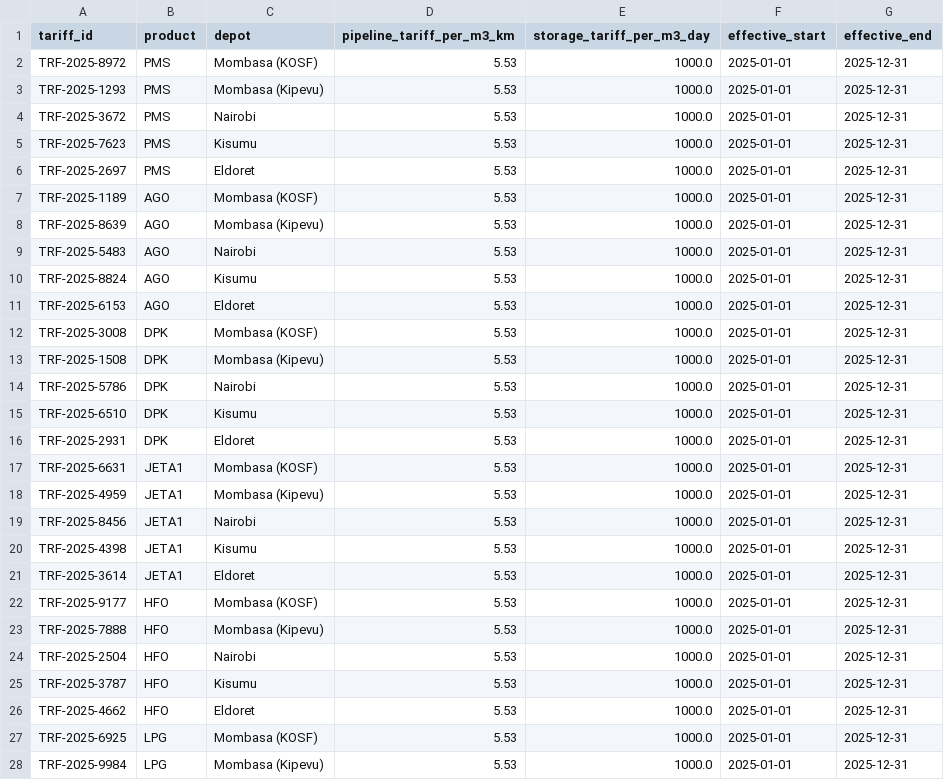
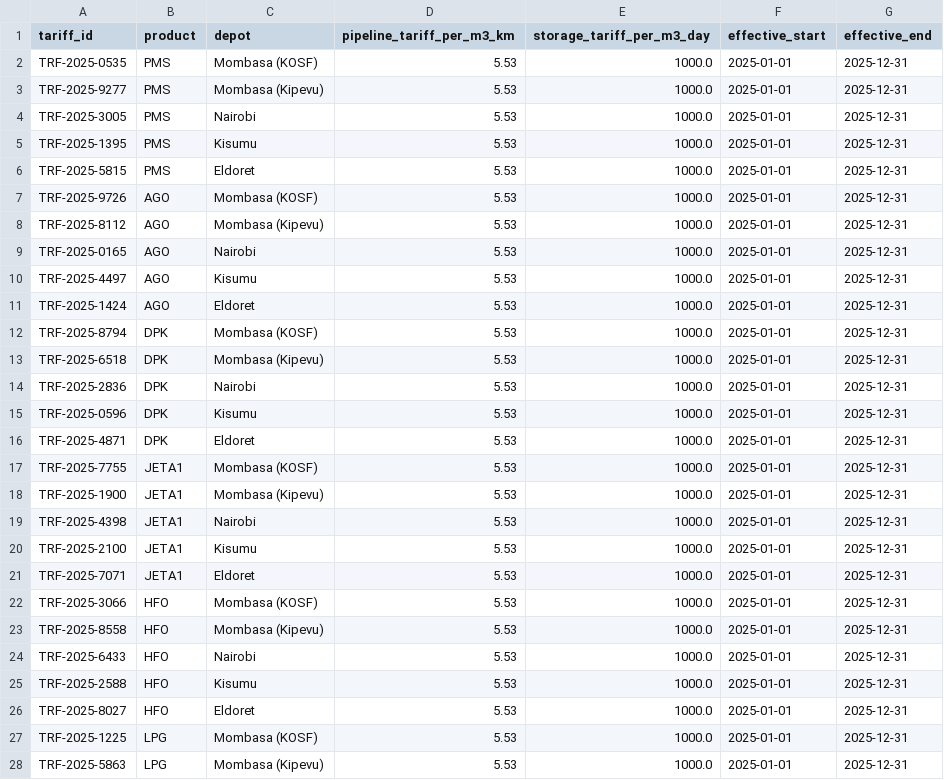
Before and after one commit to TristanBrian/revenue-assurance, a CSV file: backend/scripts/data/raw/tariffs.csv, drawn as a sheet; only a part is shown; the diff covers the shown part only.

```diff
--- a/backend/scripts/data/raw/tariffs.csv
+++ b/backend/scripts/data/raw/tariffs.csv
@@ -1,28 +1,28 @@
 tariff_id,product,depot,pipeline_tariff_per_m3_km,storage_tariff_per_m3_day,effective_start,effective_end
-TRF-2025-8972,PMS,Mombasa (KOSF),5.53,1000.0,2025-01-01,2025-12-31
-TRF-2025-1293,PMS,Mombasa (Kipevu),5.53,1000.0,2025-01-01,2025-12-31
-TRF-2025-3672,PMS,Nairobi,5.53,1000.0,2025-01-01,2025-12-31
-TRF-2025-7623,PMS,Kisumu,5.53,1000.0,2025-01-01,2025-12-31
-TRF-2025-2697,PMS,Eldoret,5.53,1000.0,2025-01-01,2025-12-31
-TRF-2025-1189,AGO,Mombasa (KOSF),5.53,1000.0,2025-01-01,2025-12-31
-TRF-2025-8639,AGO,Mombasa (Kipevu),5.53,1000.0,2025-01-01,2025-12-31
-TRF-2025-5483,AGO,Nairobi,5.53,1000.0,2025-01-01,2025-12-31
-TRF-2025-8824,AGO,Kisumu,5.53,1000.0,2025-01-01,2025-12-31
-TRF-2025-6153,AGO,Eldoret,5.53,1000.0,2025-01-01,2025-12-31
-TRF-2025-3008,DPK,Mombasa (KOSF),5.53,1000.0,2025-01-01,2025-12-31
-TRF-2025-1508,DPK,Mombasa (Kipevu),5.53,1000.0,2025-01-01,2025-12-31
-TRF-2025-5786,DPK,Nairobi,5.53,1000.0,2025-01-01,2025-12-31
-TRF-2025-6510,DPK,Kisumu,5.53,1000.0,2025-01-01,2025-12-31
-TRF-2025-2931,DPK,Eldoret,5.53,1000.0,2025-01-01,2025-12-31
-TRF-2025-6631,JETA1,Mombasa (KOSF),5.53,1000.0,2025-01-01,2025-12-31
-TRF-2025-4959,JETA1,Mombasa (Kipevu),5.53,1000.0,2025-01-01,2025-12-31
-TRF-2025-8456,JETA1,Nairobi,5.53,1000.0,2025-01-01,2025-12-31
-TRF-2025-4398,JETA1,Kisumu,5.53,1000.0,2025-01-01,2025-12-31
-TRF-2025-3614,JETA1,Eldoret,5.53,1000.0,2025-01-01,2025-12-31
-TRF-2025-9177,HFO,Mombasa (KOSF),5.53,1000.0,2025-01-01,2025-12-31
-TRF-2025-7888,HFO,Mombasa (Kipevu),5.53,1000.0,2025-01-01,2025-12-31
-TRF-2025-2504,HFO,Nairobi,5.53,1000.0,2025-01-01,2025-12-31
-TRF-2025-3787,HFO,Kisumu,5.53,1000.0,2025-01-01,2025-12-31
-TRF-2025-4662,HFO,Eldoret,5.53,1000.0,2025-01-01,2025-12-31
-TRF-2025-6925,LPG,Mombasa (KOSF),5.53,1000.0,2025-01-01,2025-12-31
-TRF-2025-9984,LPG,Mombasa (Kipevu),5.53,1000.0,2025-01-01,2025-12-31
+TRF-2025-0535,PMS,Mombasa (KOSF),5.53,1000.0,2025-01-01,2025-12-31
+TRF-2025-9277,PMS,Mombasa (Kipevu),5.53,1000.0,2025-01-01,2025-12-31
+TRF-2025-3005,PMS,Nairobi,5.53,1000.0,2025-01-01,2025-12-31
+TRF-2025-1395,PMS,Kisumu,5.53,1000.0,2025-01-01,2025-12-31
+TRF-2025-5815,PMS,Eldoret,5.53,1000.0,2025-01-01,2025-12-31
+TRF-2025-9726,AGO,Mombasa (KOSF),5.53,1000.0,2025-01-01,2025-12-31
+TRF-2025-8112,AGO,Mombasa (Kipevu),5.53,1000.0,2025-01-01,2025-12-31
+TRF-2025-0165,AGO,Nairobi,5.53,1000.0,2025-01-01,2025-12-31
+TRF-2025-4497,AGO,Kisumu,5.53,1000.0,2025-01-01,2025-12-31
+TRF-2025-1424,AGO,Eldoret,5.53,1000.0,2025-01-01,2025-12-31
+TRF-2025-8794,DPK,Mombasa (KOSF),5.53,1000.0,2025-01-01,2025-12-31
+TRF-2025-6518,DPK,Mombasa (Kipevu),5.53,1000.0,2025-01-01,2025-12-31
+TRF-2025-2836,DPK,Nairobi,5.53,1000.0,2025-01-01,2025-12-31
+TRF-2025-0596,DPK,Kisumu,5.53,1000.0,2025-01-01,2025-12-31
+TRF-2025-4871,DPK,Eldoret,5.53,1000.0,2025-01-01,2025-12-31
+TRF-2025-7755,JETA1,Mombasa (KOSF),5.53,1000.0,2025-01-01,2025-12-31
+TRF-2025-1900,JETA1,Mombasa (Kipevu),5.53,1000.0,2025-01-01,2025-12-31
+TRF-2025-4398,JETA1,Nairobi,5.53,1000.0,2025-01-01,2025-12-31
+TRF-2025-2100,JETA1,Kisumu,5.53,1000.0,2025-01-01,2025-12-31
+TRF-2025-7071,JETA1,Eldoret,5.53,1000.0,2025-01-01,2025-12-31
+TRF-2025-3066,HFO,Mombasa (KOSF),5.53,1000.0,2025-01-01,2025-12-31
+TRF-2025-8558,HFO,Mombasa (Kipevu),5.53,1000.0,2025-01-01,2025-12-31
+TRF-2025-6433,HFO,Nairobi,5.53,1000.0,2025-01-01,2025-12-31
+TRF-2025-2588,HFO,Kisumu,5.53,1000.0,2025-01-01,2025-12-31
+TRF-2025-8027,HFO,Eldoret,5.53,1000.0,2025-01-01,2025-12-31
+TRF-2025-1225,LPG,Mombasa (KOSF),5.53,1000.0,2025-01-01,2025-12-31
+TRF-2025-5863,LPG,Mombasa (Kipevu),5.53,1000.0,2025-01-01,2025-12-31
```
Also changed, not shown: 43 edited cells elsewhere in this file, 21 other files.
